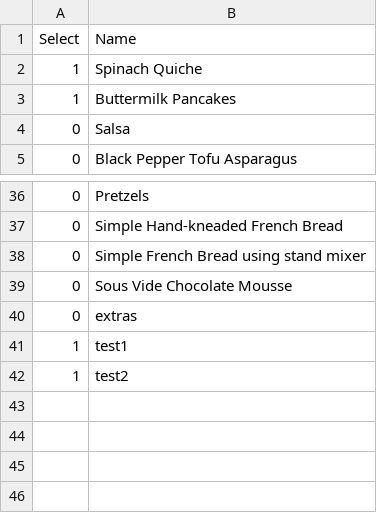
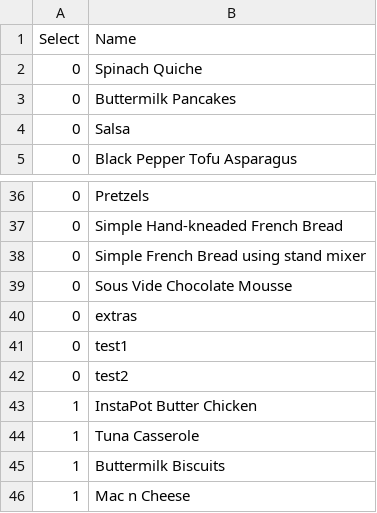
Before and after one commit to tking40/shopping_list, a CSV file: python/tables/recipe_list.csv, drawn as a sheet; only a part is shown, gaps mark what is left out.

```diff
--- a/python/tables/recipe_list.csv
+++ b/python/tables/recipe_list.csv
@@ -1,4 +1,4 @@
 Select,Name
-1,Spinach Quiche
-1,Buttermilk Pancakes
+0,Spinach Quiche
+0,Buttermilk Pancakes
 0,Salsa
@@ -40,3 +40,7 @@ Select,Name
 0,extras
-1,test1
-1,test2
+0,test1
+0,test2
+1,InstaPot Butter Chicken
+1,Tuna Casserole
+1,Buttermilk Biscuits
+1,Mac n Cheese
```
Also changed, not shown: python/tables/grocery_units.csv, 5 other files.
